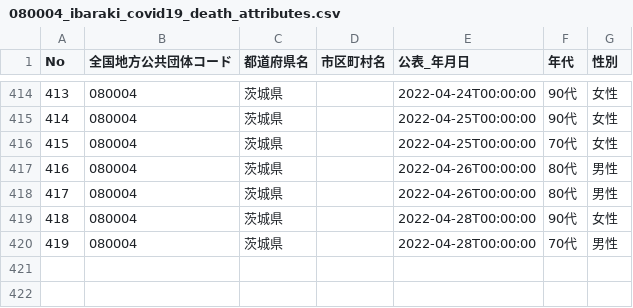
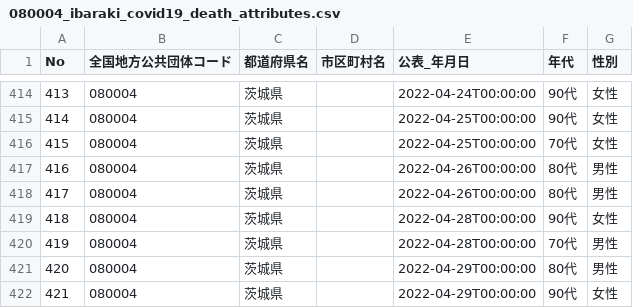
Before and after one commit to a01sa01to/my-website-2, a CSV file: static/opendata/api/raw/covid19_ibaraki/080004_ibaraki_covid19_death_attributes.csv, drawn as a sheet; only a part is shown, gaps mark what is left out; the diff names each change by its address in the sheet, - before the commit and + after, or states it on an @@ line.

```diff
--- a/static/opendata/api/raw/covid19_ibaraki/080004_ibaraki_covid19_death_attributes.csv
+++ b/static/opendata/api/raw/covid19_ibaraki/080004_ibaraki_covid19_death_attributes.csv
+row 421: 420 | 080004 | 茨城県 |  | 2022-04-29T00:00:00 | 80代 | 男性
+row 422: 421 | 080004 | 茨城県 |  | 2022-04-29T00:00:00 | 90代 | 女性
```
Also changed, not shown: static/opendata/api/raw/covid19_ibaraki/080004_ibaraki_covid19_death_number.csv, static/opendata/api/raw/covid19_ibaraki/080004_ibaraki_covid19_positive_number.csv, 7 other files.
